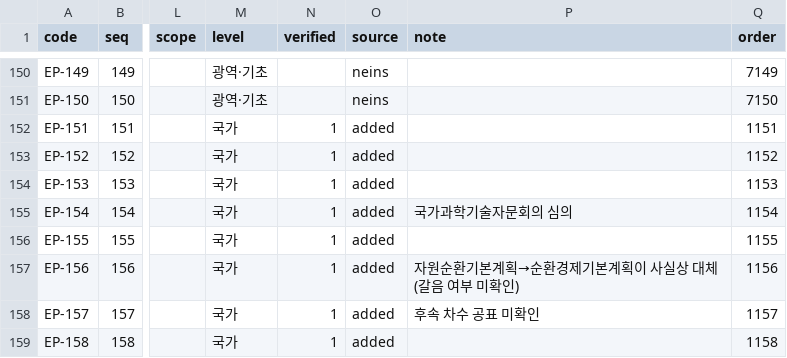
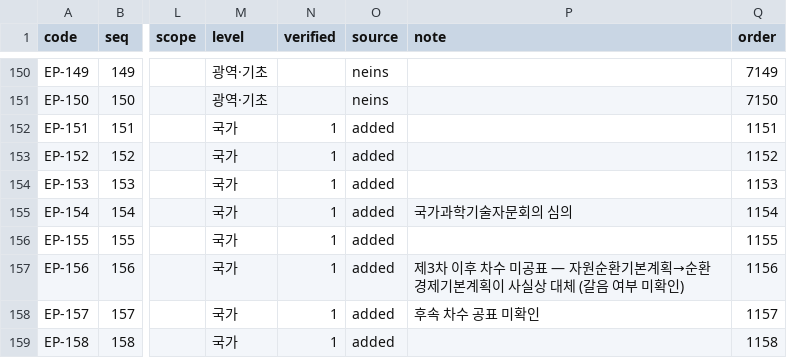
Before and after one commit to eodydsla/legal-plan-docs, a CSV file: web/sheets/plans.csv, drawn as a sheet; only a part is shown, gaps mark what is left out; the diff names each change by its address in the sheet, - before the commit and + after, or states it on an @@ line.

```diff
--- a/web/sheets/plans.csv
+++ b/web/sheets/plans.csv
-P157 (note): 자원순환기본계획→순환경제기본계획이 사실상 대체 (갈음 여부 미확인)
+P157 (note): 제3차 이후 차수 미공표 — 자원순환기본계획→순환경제기본계획이 사실상 대체 (갈음 여부 미확인)
```
Also changed, not shown: web/sheets/editions.csv, 15 other files.
